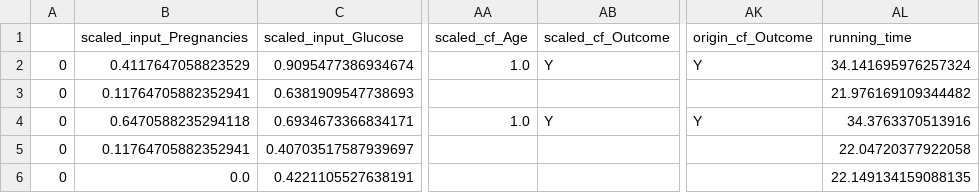
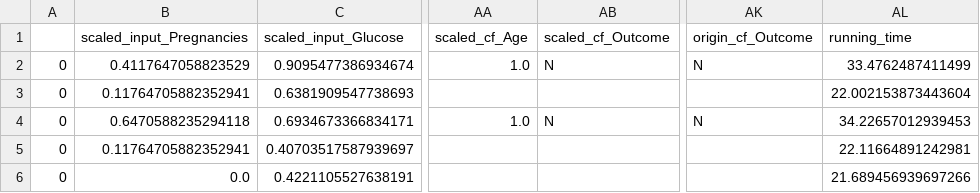
Before and after one commit to LeonChou5311/Counterfactual-benchmark, a CSV file: results/watcher_diabetes/watcher_diabetes_rfc_result.csv, drawn as a sheet; only a part is shown, gaps mark what is left out; the diff names each change by its address in the sheet, - before the commit and + after, or states it on an @@ line.

```diff
--- a/results/watcher_diabetes/watcher_diabetes_rfc_result.csv
+++ b/results/watcher_diabetes/watcher_diabetes_rfc_result.csv
-AB2 (scaled_cf_Outcome): Y
+AB2 (scaled_cf_Outcome): N
-AK2 (origin_cf_Outcome): Y
+AK2 (origin_cf_Outcome): N
-AL2 (running_time): 34.141695976257324
+AL2 (running_time): 33.4762487411499
-AL3 (running_time): 21.976169109344482
+AL3 (running_time): 22.002153873443604
-AB4 (scaled_cf_Outcome): Y
+AB4 (scaled_cf_Outcome): N
-AK4 (origin_cf_Outcome): Y
+AK4 (origin_cf_Outcome): N
-AL4 (running_time): 34.3763370513916
+AL4 (running_time): 34.22657012939453
-AL5 (running_time): 22.04720377922058
+AL5 (running_time): 22.11664891242981
-AL6 (running_time): 22.149134159088135
+AL6 (running_time): 21.689456939697266
```
Also changed, not shown: results/watcher_diabetes/watcher_diabetes_nn_result.csv, 13 other files.
